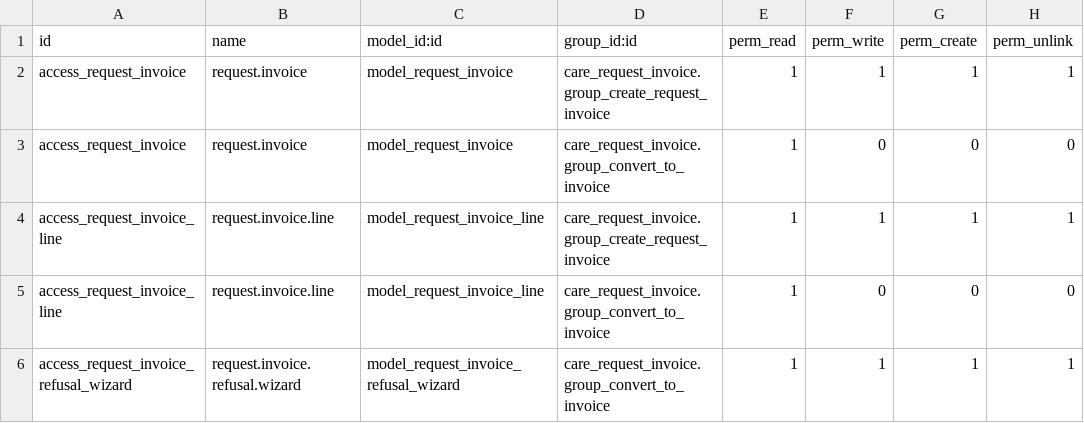
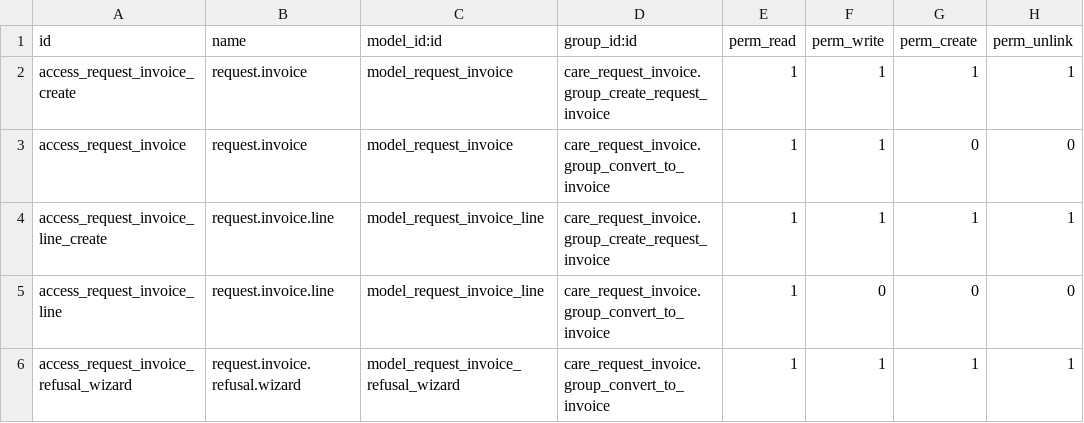
Before and after one commit to careodoo/odoo, a CSV file: care_request_invoice/security/ir.model.access.csv, drawn as a sheet.

Commit message:
[UPD]care_request_invoice:edit id of security and give converter access to write

```diff
--- a/care_request_invoice/security/ir.model.access.csv
+++ b/care_request_invoice/security/ir.model.access.csv
@@ -1,5 +1,5 @@
 id,name,model_id:id,group_id:id,perm_read,perm_write,perm_create,perm_unlink
-access_request_invoice,request.invoice,model_request_invoice,care_request_invoice.group_create_request_invoice,1,1,1,1
-access_request_invoice,request.invoice,model_request_invoice,care_request_invoice.group_convert_to_invoice,1,0,0,0
-access_request_invoice_line,request.invoice.line,model_request_invoice_line,care_request_invoice.group_create_request_invoice,1,1,1,1
+access_request_invoice_create,request.invoice,model_request_invoice,care_request_invoice.group_create_request_invoice,1,1,1,1
+access_request_invoice,request.invoice,model_request_invoice,care_request_invoice.group_convert_to_invoice,1,1,0,0
+access_request_invoice_line_create,request.invoice.line,model_request_invoice_line,care_request_invoice.group_create_request_invoice,1,1,1,1
 access_request_invoice_line,request.invoice.line,model_request_invoice_line,care_request_invoice.group_convert_to_invoice,1,0,0,0
```
